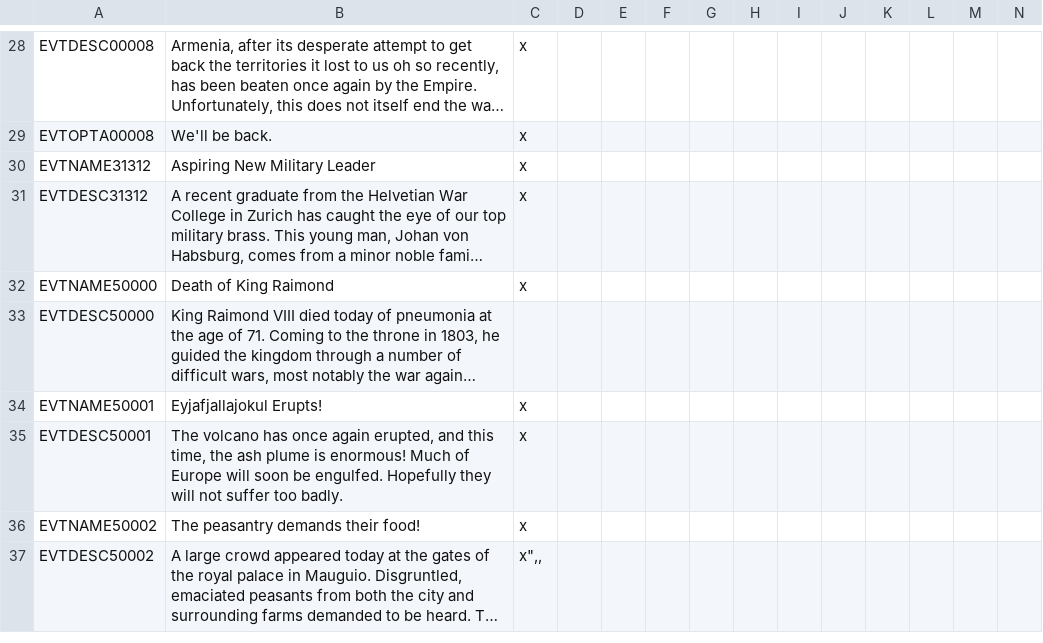
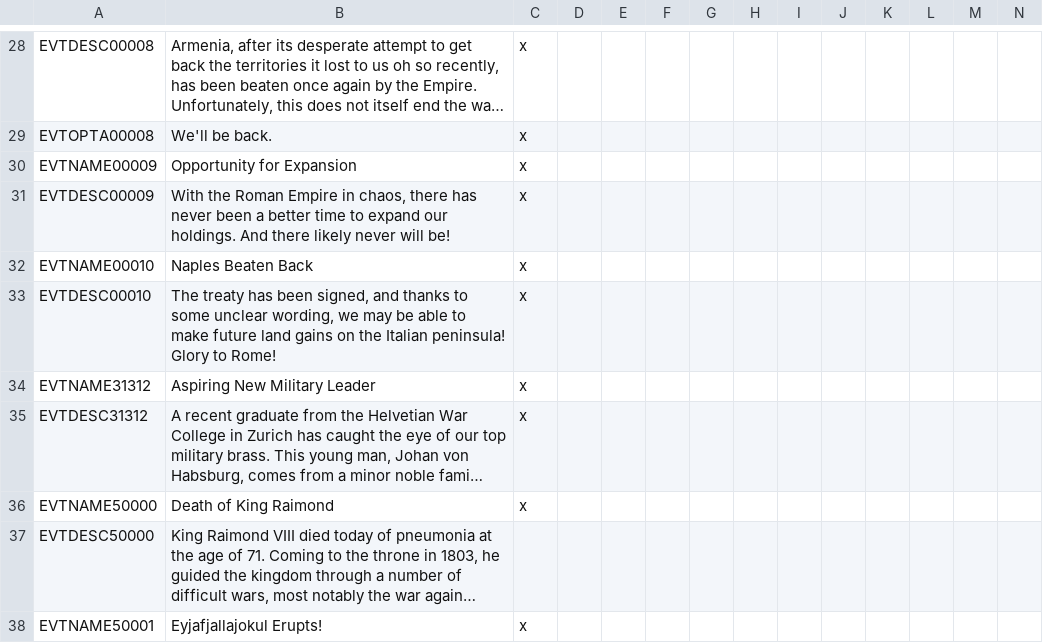
Before and after one commit to Savolainen5/The-Heirs-to-Aquitania, a CSV file: The Heirs to Aquitania/localisation/HTA_events.csv, drawn as a sheet; only a part is shown, gaps mark what is left out; the shorter side is filled out with more unchanged rows; long unchanged cells end in …; rows hold the shown columns only; the diff names each change by its address in the sheet, - before the commit and + after, or states it on an @@ line.

Commit message:
0.36.62 - Bugfixes for Roman Exarchate content
See the changelog file for a slightly more exhaustive description of all these things.
- Things that would break the game or are malformed mostly

```diff
--- a/The Heirs to Aquitania/localisation/HTA_events.csv
+++ b/The Heirs to Aquitania/localisation/HTA_events.csv
+row 30: EVTNAME00009 | Opportunity for Expansion | x
+row 31: EVTDESC00009 | With the Roman Empire in chaos, there has never been a better time to expand our holdings. And there likely never will be! | x
+row 32: EVTNAME00010 | Naples Beaten Back | x
+row 33: EVTDESC00010 | The treaty has been signed, and thanks to some unclear wording, we may be able to make future land gains on the Italian peninsula! Glory to Rome! | x
```
Also changed, not shown: The Heirs to Aquitania/localisation/HTA_decisions.csv, 9 other files.
